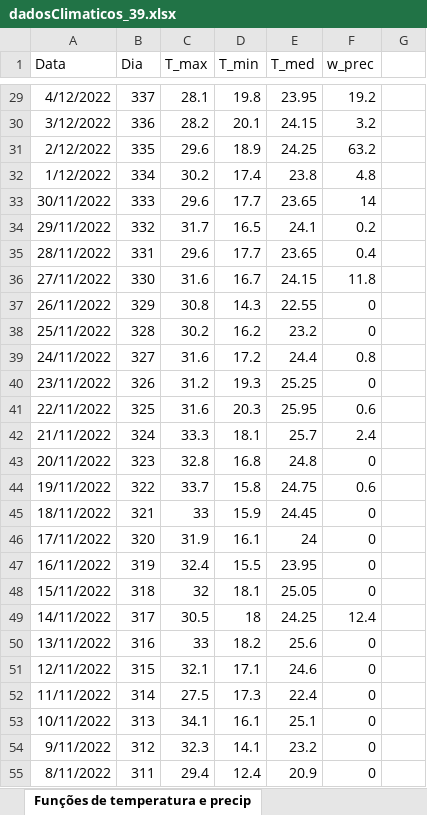
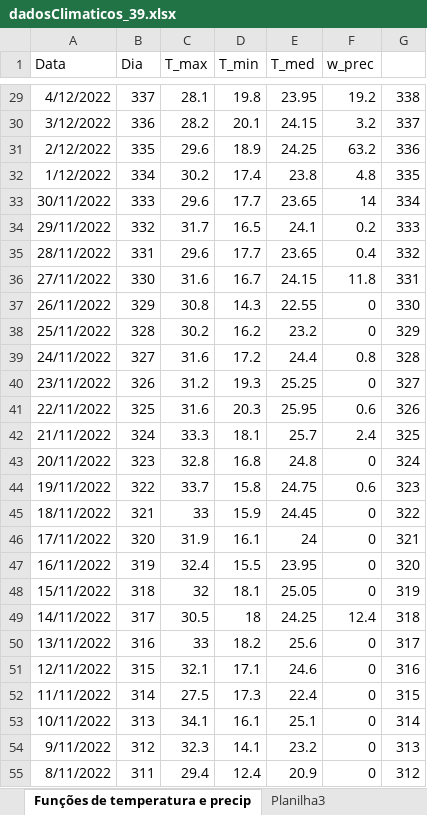
Before and after one commit to micaelitheodoro/dengue_bauru_fractional_model, an Excel workbook: dadosClimaticos_39.xlsx, sheet Funções de temperatura e precip, drawn as a sheet; only a part is shown, gaps mark what is left out; values as stored, in another font and other column widths than the file's, no borders; the diff covers the shown part only; the diff names each change by its address in the sheet, - before the commit and + after, or states it on an @@ line.

```diff
--- a/dadosClimaticos_39.xlsx (sheet Funções de temperatura e precip)
+++ b/dadosClimaticos_39.xlsx (sheet Funções de temperatura e precip)
+sheet tab: Planilha3
-G29: (empty)
+G29: 338
-G30: (empty)
+G30: 337
-G31: (empty)
+G31: 336
-G32: (empty)
+G32: 335
-G33: (empty)
+G33: 334
-G34: (empty)
+G34: 333
-G35: (empty)
+G35: 332
-G36: (empty)
+G36: 331
-G37: (empty)
+G37: 330
-G38: (empty)
+G38: 329
-G39: (empty)
+G39: 328
-G40: (empty)
+G40: 327
-G41: (empty)
+G41: 326
-G42: (empty)
+G42: 325
-G43: (empty)
+G43: 324
-G44: (empty)
+G44: 323
-G45: (empty)
+G45: 322
-G46: (empty)
+G46: 321
-G47: (empty)
+G47: 320
-G48: (empty)
+G48: 319
-G49: (empty)
+G49: 318
-G50: (empty)
+G50: 317
-G51: (empty)
+G51: 316
-G52: (empty)
+G52: 315
-G53: (empty)
+G53: 314
-G54: (empty)
+G54: 313
-G55: (empty)
+G55: 312
```
Also changed, not shown: 338 edited cells elsewhere in this sheet, 4 other files.
